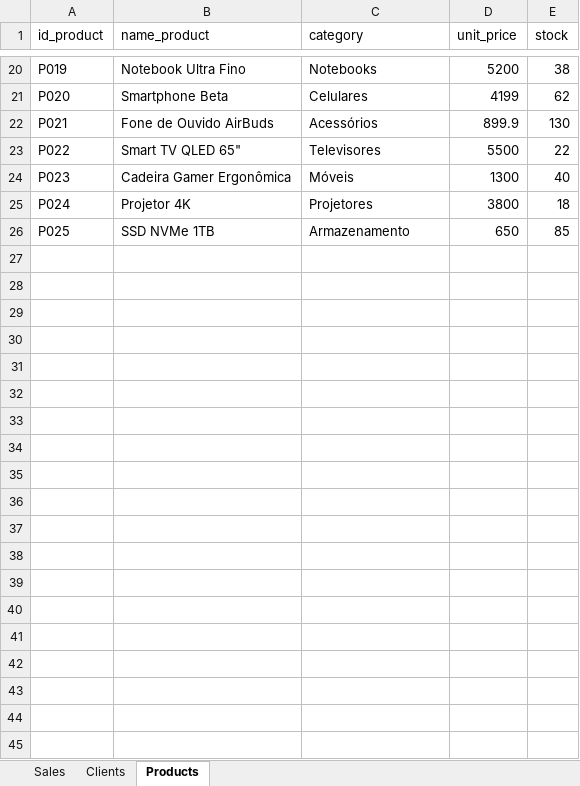
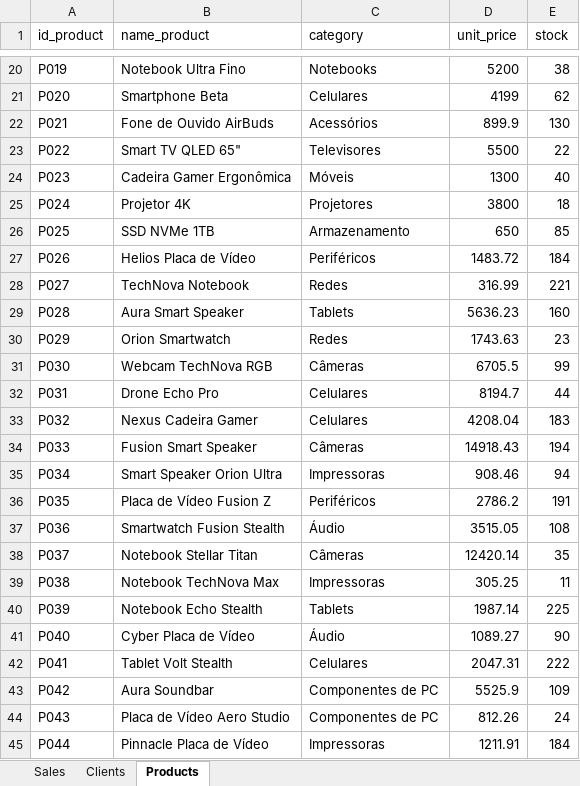
Before and after one commit to drahciry/Python-Domain-Modeling, an Excel workbook: structure/data/raw/sales_relatory.xlsx, sheet Products, drawn as a sheet; only a part is shown, gaps mark what is left out; values as stored, in another font and other column widths than the file's, no borders; the diff covers the shown part only; the diff names each change by its address in the sheet, - before the commit and + after, or states it on an @@ line.

```diff
--- a/structure/data/raw/sales_relatory.xlsx (sheet Products)
+++ b/structure/data/raw/sales_relatory.xlsx (sheet Products)
+row 27: P026 | Helios Placa de Vídeo | Periféricos | 1483.72 | 184
+row 28: P027 | TechNova Notebook | Redes | 316.99 | 221
+row 29: P028 | Aura Smart Speaker | Tablets | 5636.23 | 160
+row 30: P029 | Orion Smartwatch | Redes | 1743.63 | 23
+row 31: P030 | Webcam TechNova RGB | Câmeras | 6705.5 | 99
+row 32: P031 | Drone Echo Pro | Celulares | 8194.7 | 44
+row 33: P032 | Nexus Cadeira Gamer | Celulares | 4208.04 | 183
+row 34: P033 | Fusion Smart Speaker | Câmeras | 14918.43 | 194
+row 35: P034 | Smart Speaker Orion Ultra | Impressoras | 908.46 | 94
+row 36: P035 | Placa de Vídeo Fusion Z | Periféricos | 2786.2 | 191
+row 37: P036 | Smartwatch Fusion Stealth | Áudio | 3515.05 | 108
+row 38: P037 | Notebook Stellar Titan | Câmeras | 12420.14 | 35
+row 39: P038 | Notebook TechNova Max | Impressoras | 305.25 | 11
+row 40: P039 | Notebook Echo Stealth | Tablets | 1987.14 | 225
+row 41: P040 | Cyber Placa de Vídeo | Áudio | 1089.27 | 90
+row 42: P041 | Tablet Volt Stealth | Celulares | 2047.31 | 222
+row 43: P042 | Aura Soundbar | Componentes de PC | 5525.9 | 109
+row 44: P043 | Placa de Vídeo Aero Studio | Componentes de PC | 812.26 | 24
+row 45: P044 | Pinnacle Placa de Vídeo | Impressoras | 1211.91 | 184
```
Also changed, not shown: 131 added rows elsewhere in this sheet, sheet Sales, 1 other file.
